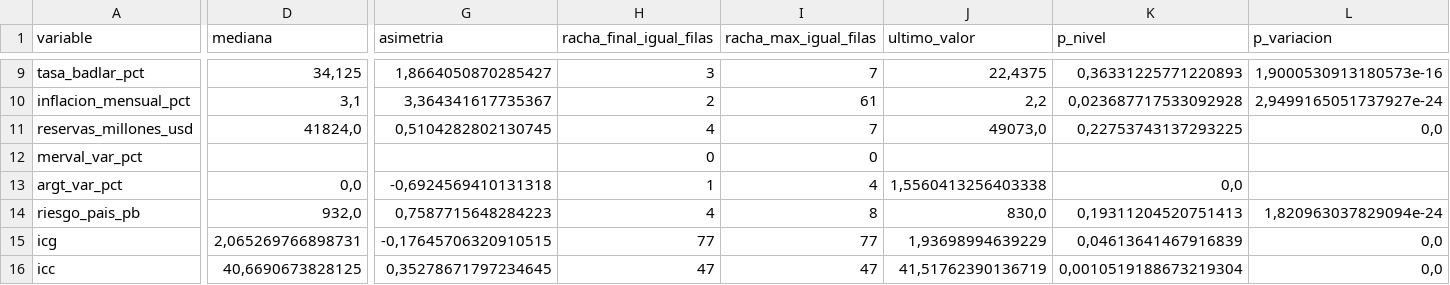
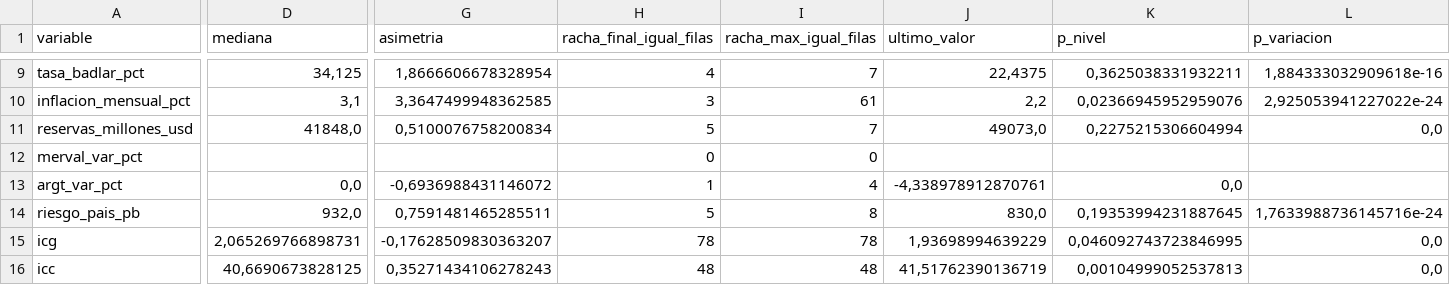
Before and after one commit to deysicamacho/Proyecto-final-IFTS24, a CSV file: data/diagnostico_dataset.csv, drawn as a sheet; only a part is shown, gaps mark what is left out; the diff covers the shown part only; the diff names each change by its address in the sheet, - before the commit and + after, or states it on an @@ line.

```diff
--- a/data/diagnostico_dataset.csv
+++ b/data/diagnostico_dataset.csv
-G9 (asimetria): 1,8664050870285427
+G9 (asimetria): 1,8666606678328954
-H9 (racha_final_igual_filas): 3
+H9 (racha_final_igual_filas): 4
-K9 (p_nivel): 0,36331225771220893
+K9 (p_nivel): 0,3625038331932211
-L9 (p_variacion): 1,9000530913180573e-16
+L9 (p_variacion): 1,884333032909618e-16
-G10 (asimetria): 3,364341617735367
+G10 (asimetria): 3,3647499948362585
-H10 (racha_final_igual_filas): 2
+H10 (racha_final_igual_filas): 3
-K10 (p_nivel): 0,023687717533092928
+K10 (p_nivel): 0,02366945952959076
-L10 (p_variacion): 2,9499165051737927e-24
+L10 (p_variacion): 2,925053941227022e-24
-D11 (mediana): 41824,0
+D11 (mediana): 41848,0
-G11 (asimetria): 0,5104282802130745
+G11 (asimetria): 0,5100076758200834
-H11 (racha_final_igual_filas): 4
+H11 (racha_final_igual_filas): 5
-K11 (p_nivel): 0,22753743137293225
+K11 (p_nivel): 0,2275215306604994
-G13 (asimetria): -0,6924569410131318
+G13 (asimetria): -0,6936988431146072
-J13 (ultimo_valor): 1,5560413256403338
+J13 (ultimo_valor): -4,338978912870761
-G14 (asimetria): 0,7587715648284223
+G14 (asimetria): 0,7591481465285511
-H14 (racha_final_igual_filas): 4
+H14 (racha_final_igual_filas): 5
-K14 (p_nivel): 0,19311204520751413
+K14 (p_nivel): 0,19353994231887645
-L14 (p_variacion): 1,820963037829094e-24
+L14 (p_variacion): 1,7633988736145716e-24
-G15 (asimetria): -0,17645706320910515
+G15 (asimetria): -0,17628509830363207
-H15 (racha_final_igual_filas): 77
+H15 (racha_final_igual_filas): 78
-I15 (racha_max_igual_filas): 77
+I15 (racha_max_igual_filas): 78
-K15 (p_nivel): 0,04613641467916839
+K15 (p_nivel): 0,046092743723846995
-G16 (asimetria): 0,35278671797234645
+G16 (asimetria): 0,35271434106278243
-H16 (racha_final_igual_filas): 47
+H16 (racha_final_igual_filas): 48
-I16 (racha_max_igual_filas): 47
+I16 (racha_max_igual_filas): 48
-K16 (p_nivel): 0,0010519188673219304
+K16 (p_nivel): 0,00104999052537813
```
Also changed, not shown: 34 edited cells elsewhere in this file, data/dataset_dolar_blue.csv, data/modelo_h1/metricas_backtest.csv, 6 other files.
